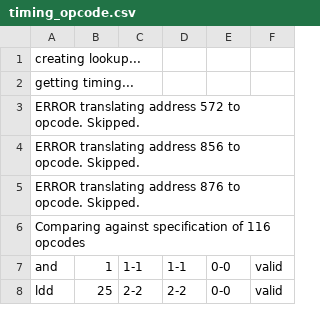
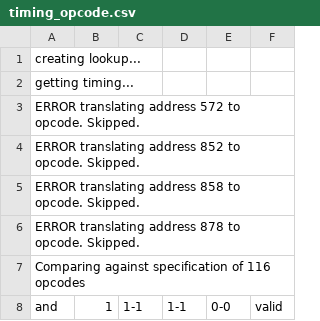
Before and after one commit to TRDDC-TUM/wcet-benchmarks, a CSV file: benchmarks/cnt/timing_opcode.csv, drawn as a sheet; only a part is shown; the shorter side is filled out with more unchanged rows.

```diff
--- a/benchmarks/cnt/timing_opcode.csv
+++ b/benchmarks/cnt/timing_opcode.csv
@@ -3,4 +3,5 @@ getting timing...
 ERROR translating address 572 to opcode. Skipped.
-ERROR translating address 856 to opcode. Skipped.
-ERROR translating address 876 to opcode. Skipped.
+ERROR translating address 852 to opcode. Skipped.
+ERROR translating address 858 to opcode. Skipped.
+ERROR translating address 878 to opcode. Skipped.
 Comparing against specification of 116 opcodes
```
Also changed, not shown: benchmarks/cnt/sourceinfo.csv, benchmarks/crc/sourceinfo.csv, 39 other files.
